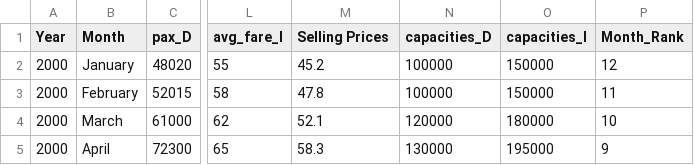
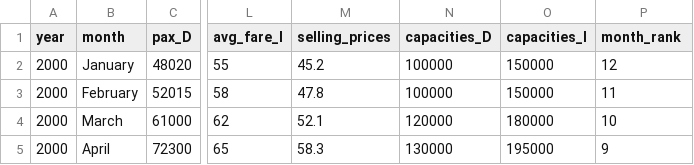
Before and after one commit to AndreasLampos/AI_Competition_Coding_With_Aegean, a CSV file: deepthink_data.csv, drawn as a sheet; only a part is shown, gaps mark what is left out; the diff names each change by its address in the sheet, - before the commit and + after, or states it on an @@ line.

```diff
--- a/deepthink_data.csv
+++ b/deepthink_data.csv
-A1: Year
+A1: year
-B1: Month
+B1: month
-M1: Selling Prices
+M1: selling_prices
-P1: Month_Rank
+P1: month_rank
```
Also changed, not shown: 2 other files.
